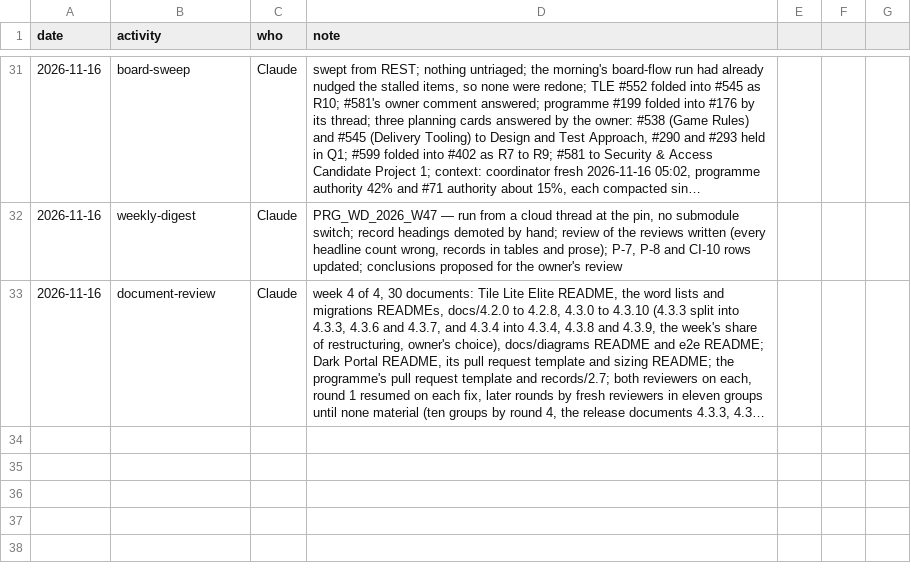
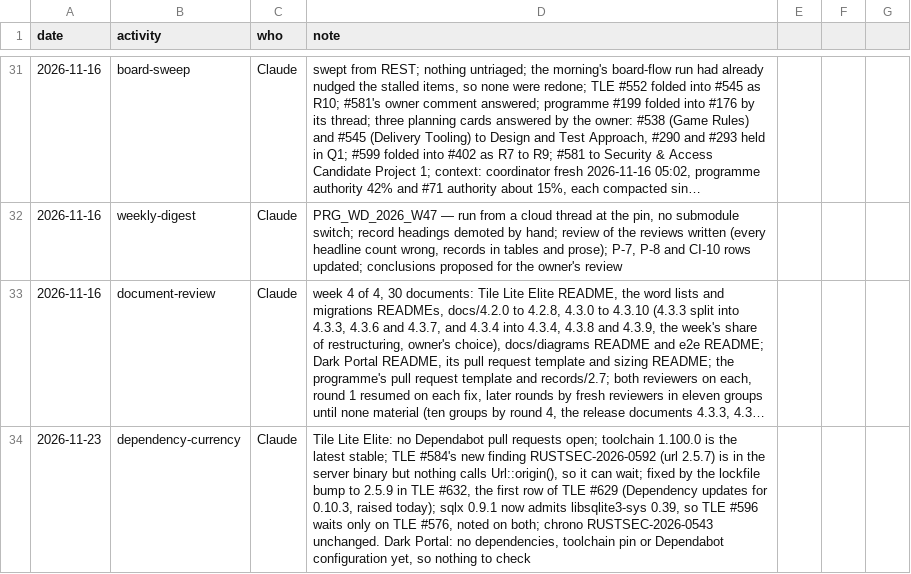
Before and after one commit to delphside/programme, a CSV file: records/2.3-activity-log.csv, drawn as a sheet; only a part is shown, gaps mark what is left out; long unchanged cells end in …; the diff names each change by its address in the sheet, - before the commit and + after, or states it on an @@ line.

```diff
--- a/records/2.3-activity-log.csv
+++ b/records/2.3-activity-log.csv
+row 34: 2026-11-23 | dependency-currency | Claude | Tile Lite Elite: no Dependabot pull requests open; toolchain 1.100.0 is the latest stable; TLE #584's new finding RUSTSEC-2026-0592 (url 2.5.7) is in the server binary but nothing calls Url::origin(), so it can wait; fixed by the lockfile bump to 2.5.9 in TLE #632, the first row of TLE #629 (Dependency updates for 0.10.3, raised today); sqlx 0.9.1 now admits libsqlite3-sys 0.39, so TLE #596 waits only on TLE #576, noted on both; chrono RUSTSEC-2026-0543 unchanged. Dark Portal: no dependencies, toolchain pin or Dependabot configuration yet, so nothing to check
```
